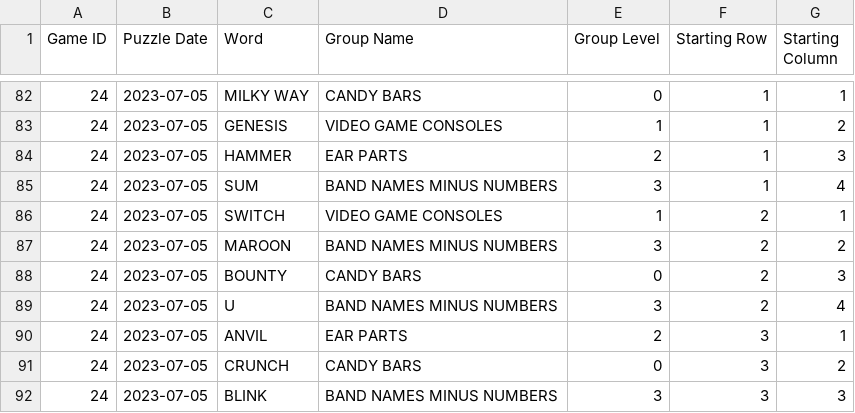
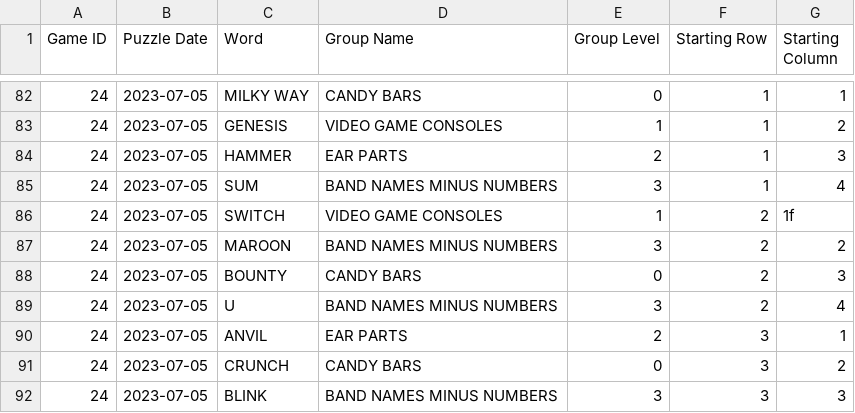
Before and after one commit to mallworth/ConnectionsBot, a CSV file: data/Connections_Data_test.csv, drawn as a sheet; only a part is shown, gaps mark what is left out.

```diff
--- a/data/Connections_Data_test.csv
+++ b/data/Connections_Data_test.csv
@@ -85,3 +85,3 @@ Game ID,Puzzle Date,Word,Group Name,Group Level,Starting Row,Starting Column
 24,2023-07-05,SUM,BAND NAMES MINUS NUMBERS,3,1,4
-24,2023-07-05,SWITCH,VIDEO GAME CONSOLES,1,2,1
+24,2023-07-05,SWITCH,VIDEO GAME CONSOLES,1,2,1f
 24,2023-07-05,MAROON,BAND NAMES MINUS NUMBERS,3,2,2
```
Also changed, not shown: 8 other files.
